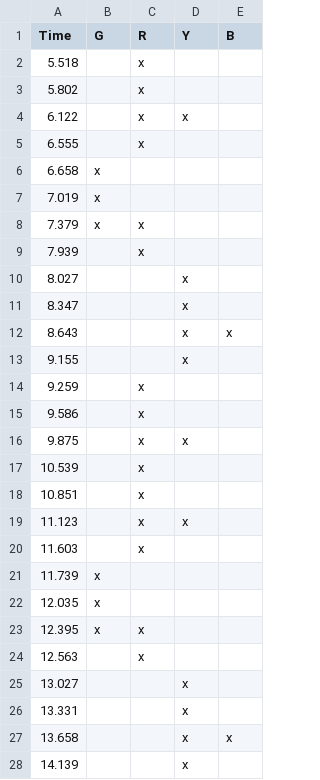
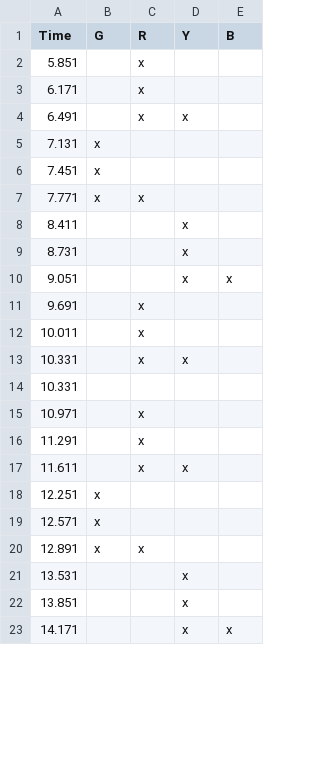
Before and after one commit to tetchel/gamedev-guitarhero, a CSV file: Assets/dani_california.csv, drawn as a sheet; only a part is shown; the diff covers the shown part only.

```diff
--- a/Assets/dani_california.csv
+++ b/Assets/dani_california.csv
@@ -1,28 +1,23 @@
 Time,G,R,Y,B
-5.518,,x,,
-5.802,,x,,
-6.122,,x,x,
-6.555,,x,,
-6.658,x,,,
-7.019,x,,,
-7.379,x,x,,
-7.939,,x,,
-8.027,,,x,
-8.347,,,x,
-8.643,,,x,x
-9.155,,,x,
-9.259,,x,,
-9.586,,x,,
-9.875,,x,x,
-10.539,,x,,
-10.851,,x,,
-11.123,,x,x,
-11.603,,x,,
-11.739,x,,,
-12.035,x,,,
-12.395,x,x,,
-12.563,,x,,
-13.027,,,x,
-13.331,,,x,
-13.658,,,x,x
-14.139,,,x,
+5.851,,x,,
+6.171,,x,,
+6.491,,x,x,
+7.131,x,,,
+7.451,x,,,
+7.771,x,x,,
+8.411,,,x,
+8.731,,,x,
+9.051,,,x,x
+9.691,,x,,
+10.011,,x,,
+10.331,,x,x,
+10.331,,,,
+10.971,,x,,
+11.291,,x,,
+11.611,,x,x,
+12.251,x,,,
+12.571,x,,,
+12.891,x,x,,
+13.531,,,x,
+13.851,,,x,
+14.171,,,x,x
```
Also changed, not shown: 3 edited cells elsewhere in this file, 47 other files.
